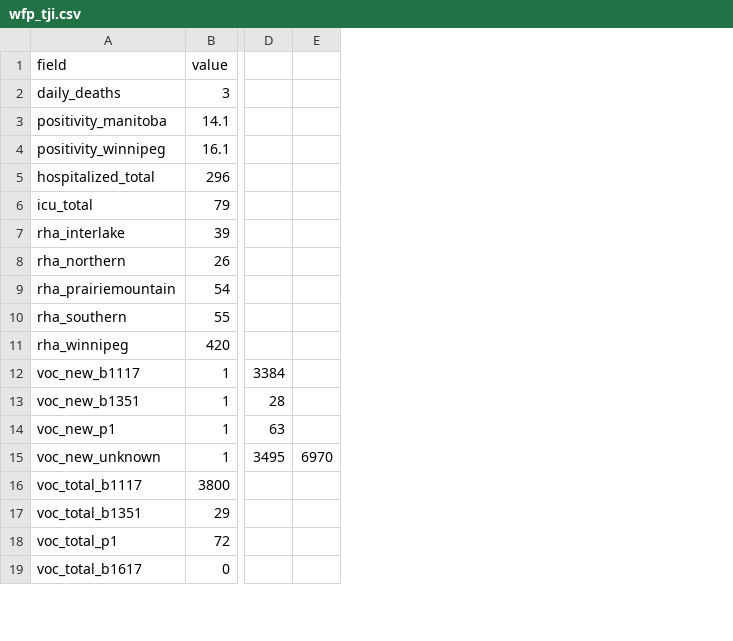
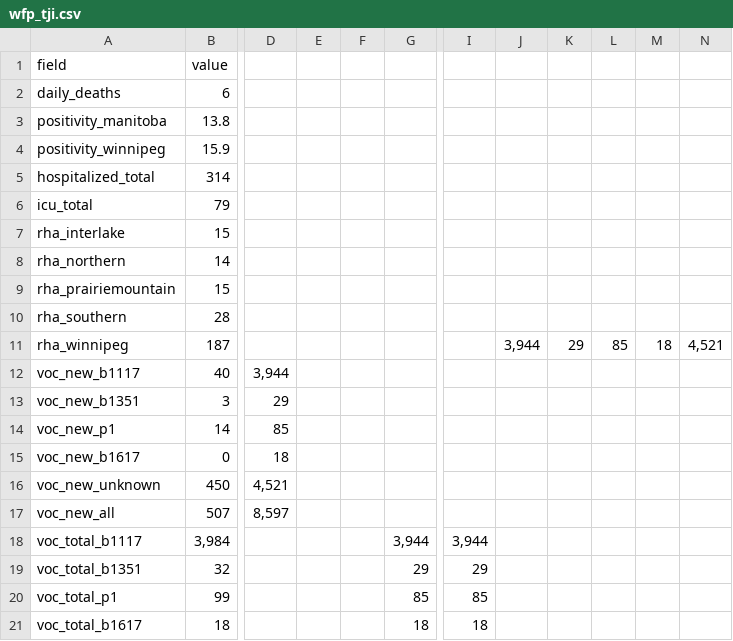
Before and after one commit to winnipegfreepress/covid19_analysis, a CSV file: data/raw/wfp_tji.csv, drawn as a sheet; only a part is shown, gaps mark what is left out; removed rows and columns are numbered as before the commit, all else as after; rows hold the shown columns only; the diff covers the shown part only; the diff names each change by its address in the sheet, - before the commit and + after, or states it on an @@ line.

```diff
--- a/data/raw/wfp_tji.csv
+++ b/data/raw/wfp_tji.csv
-column D, rows 12-15: 3384 | 28 | 63 | 3495
-column E, row 15: 6970
+column D, rows 12-14: 3,944 | 29 | 85; row 16: 4,521
+column E, empty
+column F, empty
+column G, rows 18-21: 3,944 | 29 | 85 | 18
+column I, rows 18-21: 3,944 | 29 | 85 | 18
+column J, row 11: 3,944
+column K, row 11: 29
+column L, row 11: 85
+column M, row 11: 18
+column N, row 11: 4,521
-B2 (value): 3
+B2 (value): 6
-B3 (value): 14.1
+B3 (value): 13.8
-B4 (value): 16.1
+B4 (value): 15.9
-B5 (value): 296
+B5 (value): 314
-B7 (value): 39
+B7 (value): 15
-B8 (value): 26
+B8 (value): 14
-B9 (value): 54
+B9 (value): 15
-B10 (value): 55
+B10 (value): 28
-B11 (value): 420
+B11 (value): 187
-B12 (value): 1
+B12 (value): 40
-B13 (value): 1
+B13 (value): 3
-B14 (value): 1
+B14 (value): 14
+row 15: voc_new_b1617 | 0 | 18
-B16 (value): 1
+B16 (value): 450
+row 17: voc_new_all | 507 | 8,597
-B18 (value): 3800
+B18 (value): 3,984
-B19 (value): 29
+B19 (value): 32
-B20 (value): 72
+B20 (value): 99
-B21 (value): 0
+B21 (value): 18
```
Also changed, not shown: 4 added rows, 1 added column and 5 edited cells elsewhere in this file, data/raw/COVID19_vaccine_administration.csv, data/raw/COVID19_vaccine_distribution.csv, 26 other files.
